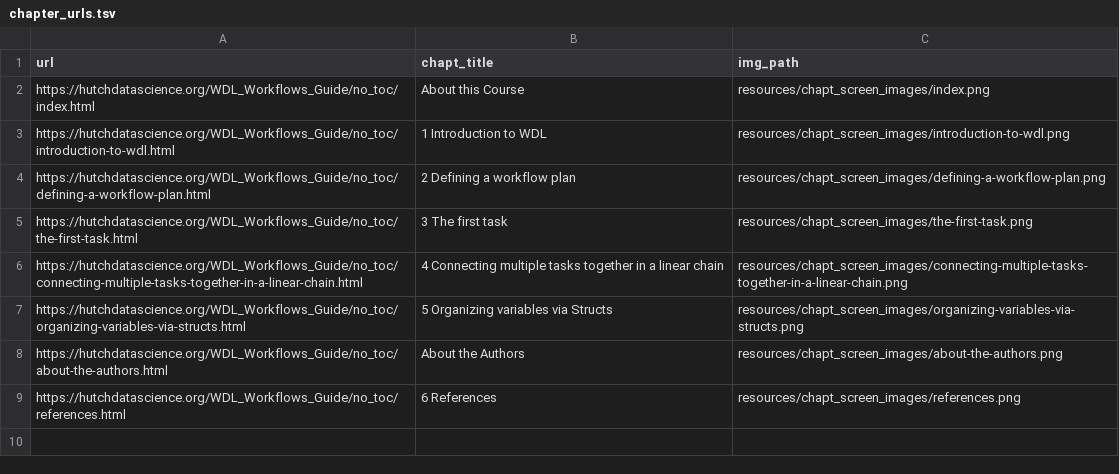
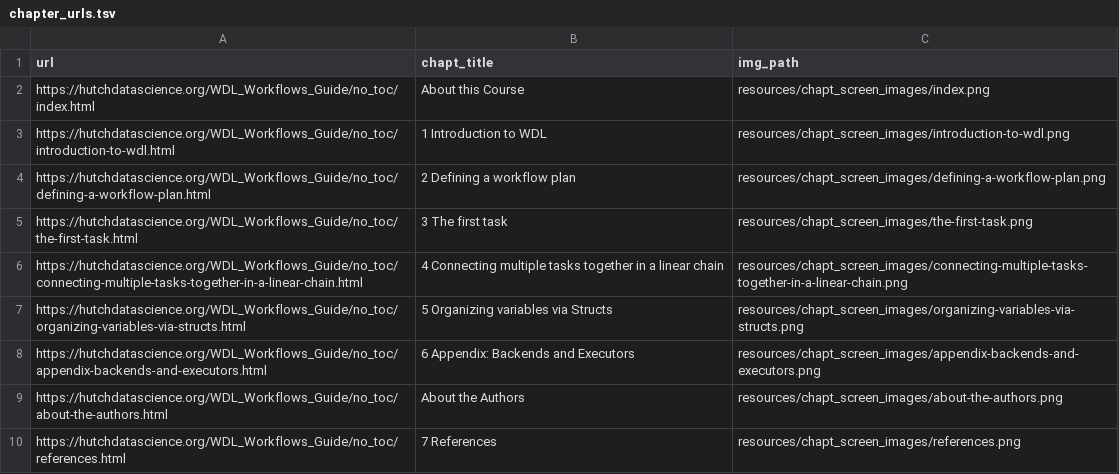
Before and after one commit to fhdsl/Developing_WDL_Workflows, a TSV file: resources/chapt_screen_images/chapter_urls.tsv, drawn as a sheet.

```diff
--- a/resources/chapt_screen_images/chapter_urls.tsv
+++ b/resources/chapt_screen_images/chapter_urls.tsv
@@ -7,3 +7,4 @@ https://hutchdatascience.org/WDL_Workflows_Guide/no_toc/connecting-multiple-task
 https://hutchdatascience.org/WDL_Workflows_Guide/no_toc/organizing-variables-via-structs.html	5 Organizing variables via Structs	resources/chapt_screen_images/organizing-variables-via-structs.png
+https://hutchdatascience.org/WDL_Workflows_Guide/no_toc/appendix-backends-and-executors.html	6 Appendix: Backends and Executors	resources/chapt_screen_images/appendix-backends-and-executors.png
 https://hutchdatascience.org/WDL_Workflows_Guide/no_toc/about-the-authors.html	About the Authors	resources/chapt_screen_images/about-the-authors.png
-https://hutchdatascience.org/WDL_Workflows_Guide/no_toc/references.html	6 References	resources/chapt_screen_images/references.png
+https://hutchdatascience.org/WDL_Workflows_Guide/no_toc/references.html	7 References	resources/chapt_screen_images/references.png
```
Also changed, not shown: 18 other files.
